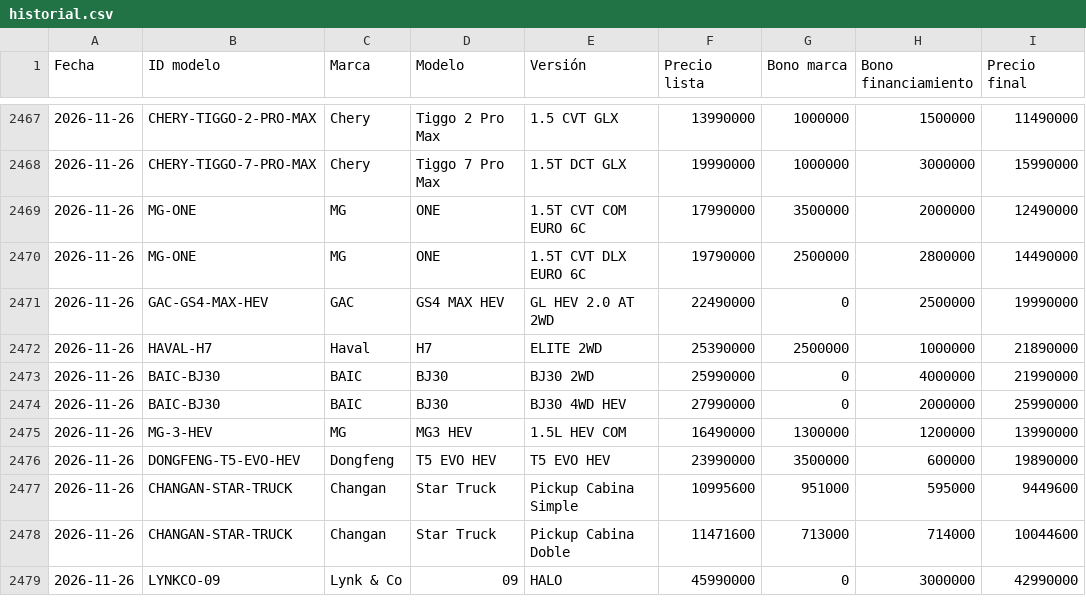
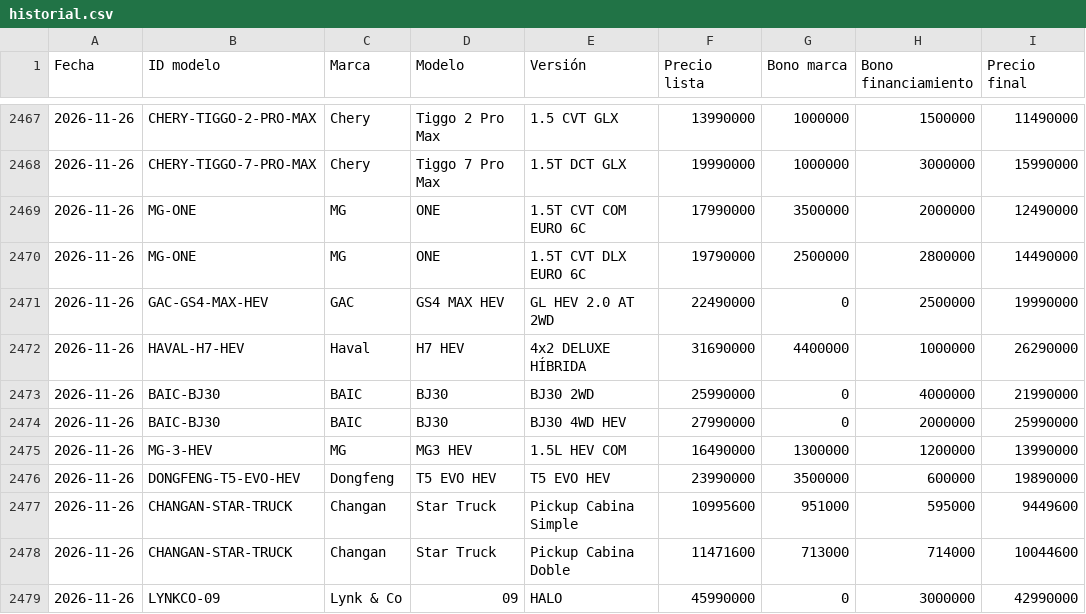
Before and after one commit to lucaskmcrf-source/precios-competencia, a CSV file: historial.csv, drawn as a sheet; only a part is shown, gaps mark what is left out; the diff names each change by its address in the sheet, - before the commit and + after, or states it on an @@ line.

```diff
--- a/historial.csv
+++ b/historial.csv
-B2472 (ID modelo): HAVAL-H7
+B2472 (ID modelo): HAVAL-H7-HEV
-D2472 (Modelo): H7
+D2472 (Modelo): H7 HEV
-E2472 (Versión): ELITE 2WD
+E2472 (Versión): 4x2 DELUXE HÍBRIDA
-F2472 (Precio lista): 25390000
+F2472 (Precio lista): 31690000
-G2472 (Bono marca): 2500000
+G2472 (Bono marca): 4400000
-I2472 (Precio final): 21890000
+I2472 (Precio final): 26290000
```
